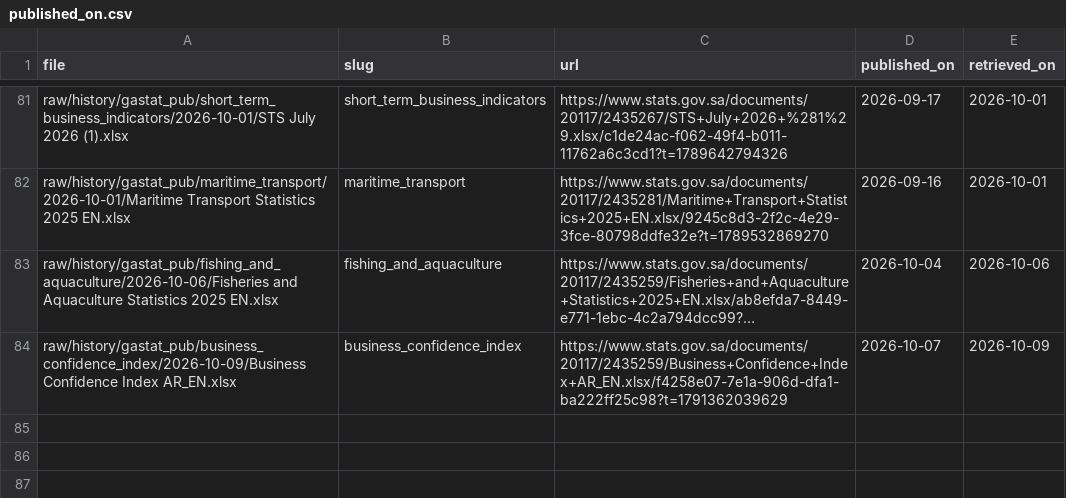
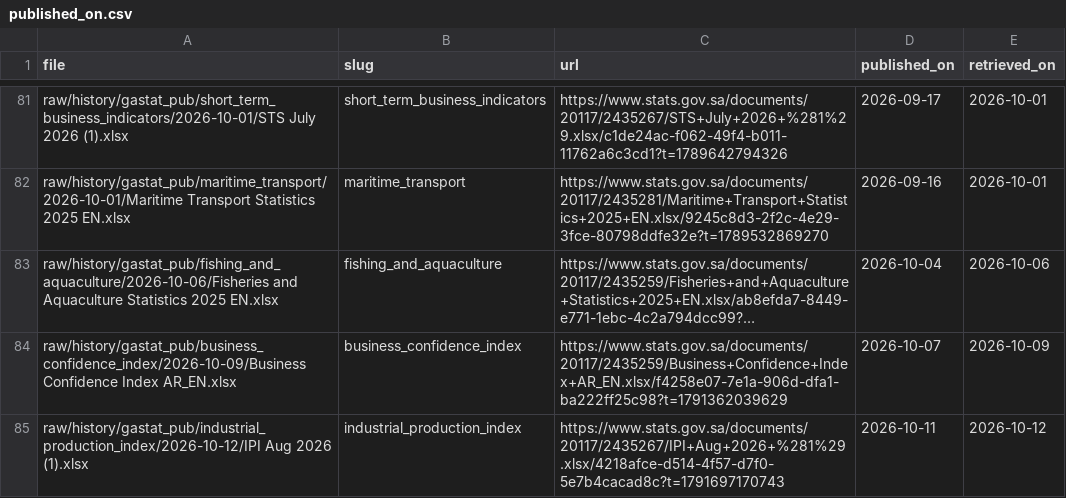
Before and after one commit to alialia1436-dev/marqab-runner, a CSV file: raw/history/gastat_pub/published_on.csv, drawn as a sheet; only a part is shown, gaps mark what is left out; long unchanged cells end in …; the diff names each change by its address in the sheet, - before the commit and + after, or states it on an @@ line.

```diff
--- a/raw/history/gastat_pub/published_on.csv
+++ b/raw/history/gastat_pub/published_on.csv
+row 85: raw/history/gastat_pub/industrial_production_index/2026-10-12/IPI Aug 2026 (1).xlsx | industrial_production_index | https://www.stats.gov.sa/documents/20117/2435267/IPI+Aug+2026+%281%29.xlsx/4218afce-d514-4f57-d7f0-5e7b4cacad8c?t=1791697170743 | 2026-10-11 | 2026-10-12
```
Also changed, not shown: data/collect/gastat_pub_catalog.csv, raw/history/manifest.csv, 3 other files.
